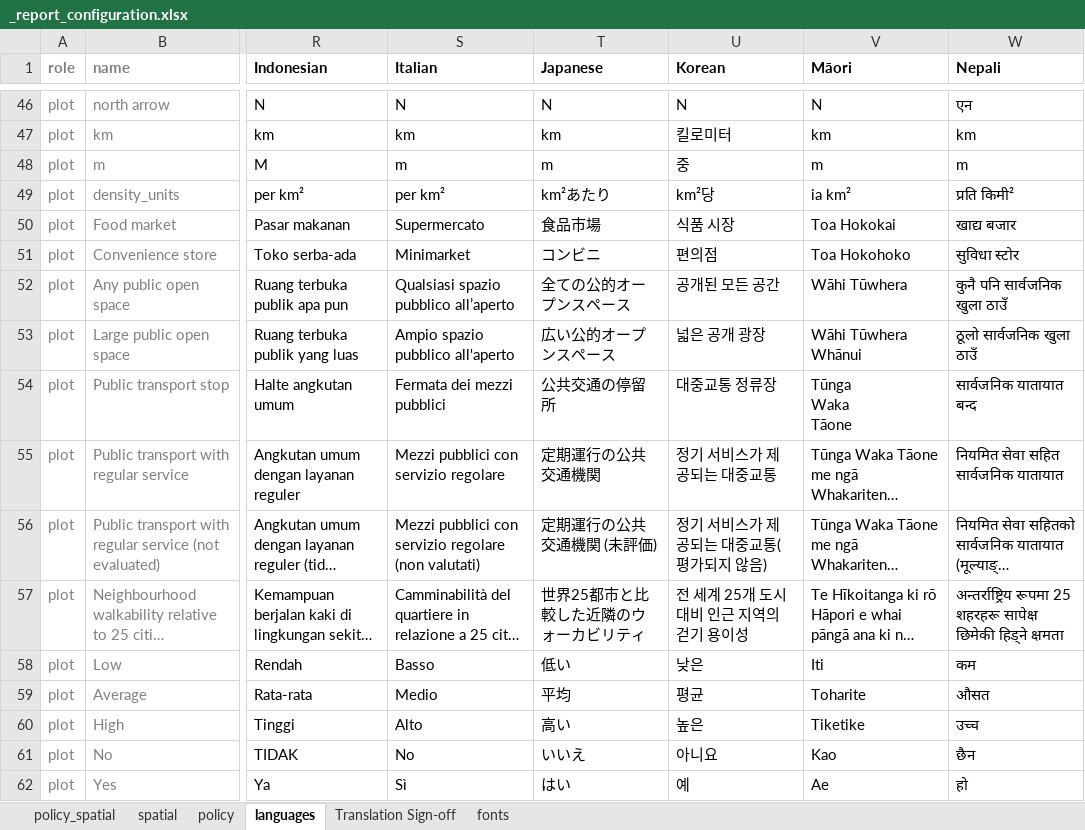
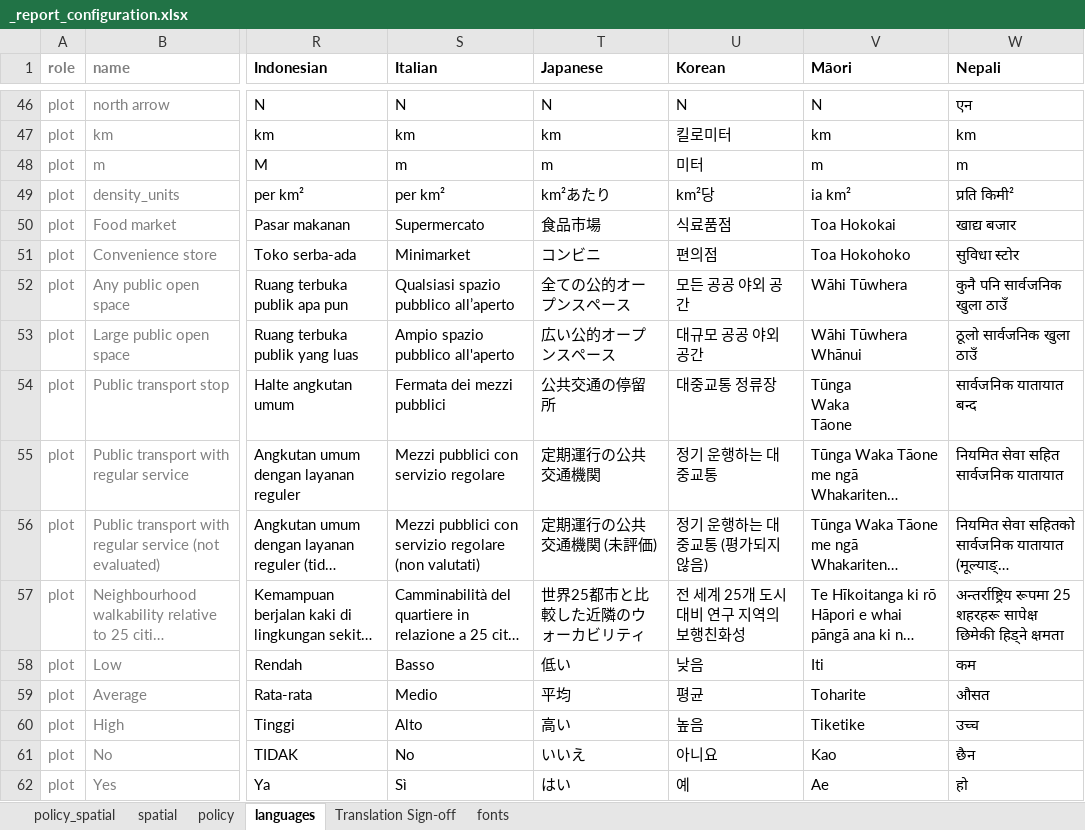
Before and after one commit to healthysustainablecities/global-indicators, an Excel workbook: process/configuration/templates/_report_configuration.xlsx, sheet languages, drawn as a sheet; only a part is shown, gaps mark what is left out; long unchanged cells end in …; values as stored, in another font and other column widths than the file's, no borders; conditional formats not drawn; the diff covers the shown part only; the diff names each change by its address in the sheet, - before the commit and + after, or states it on an @@ line.

Commit message:
updated with validated Italian translation, and corrected Korean translation

```diff
--- a/process/configuration/templates/_report_configuration.xlsx (sheet languages)
+++ b/process/configuration/templates/_report_configuration.xlsx (sheet languages)
-U48 (Korean): 중
+U48 (Korean): 미터
-U50 (Korean): 식품 시장
+U50 (Korean): 식료품점
-U52 (Korean): 공개된 모든 공간
+U52 (Korean): 모든 공공 야외 공간
-U53 (Korean): 넓은 공개 광장
+U53 (Korean): 대규모 공공 야외 공간
-U55 (Korean): 정기 서비스가 제공되는 대중교통
+U55 (Korean): 정기 운행하는 대중교통
-U56 (Korean): 정기 서비스가 제공되는 대중교통(평가되지 않음)
+U56 (Korean): 정기 운행하는 대중교통 (평가되지 않음)
-U57 (Korean): 전 세계 25개 도시 대비 인근 지역의 걷기 용이성
+U57 (Korean): 전 세계 25개 도시 대비 연구 지역의 보행친화성
-U58 (Korean): 낮은
+U58 (Korean): 낮음
-U60 (Korean): 높은
+U60 (Korean): 높음
```
Also changed, not shown: 107 edited cells elsewhere in this sheet.
